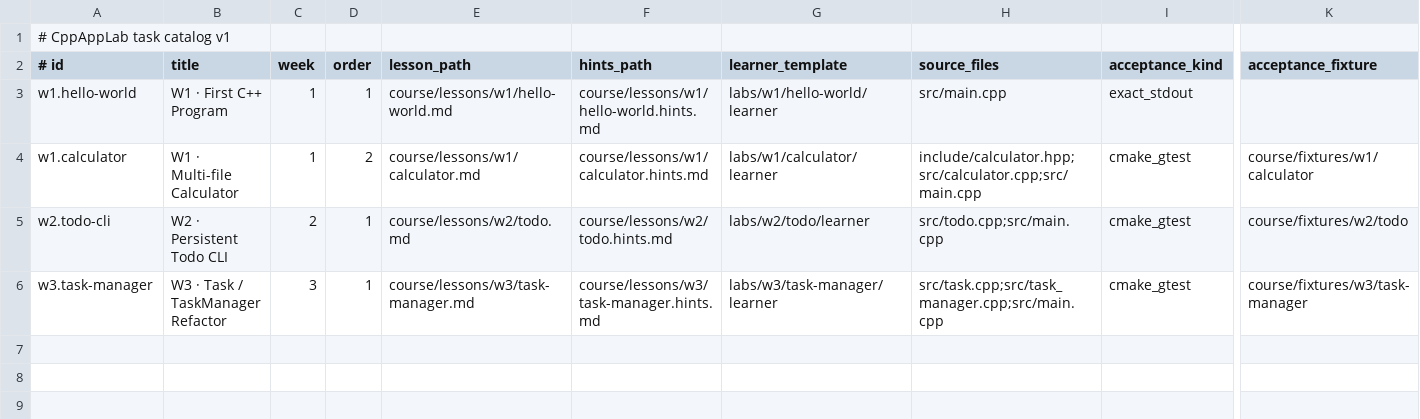
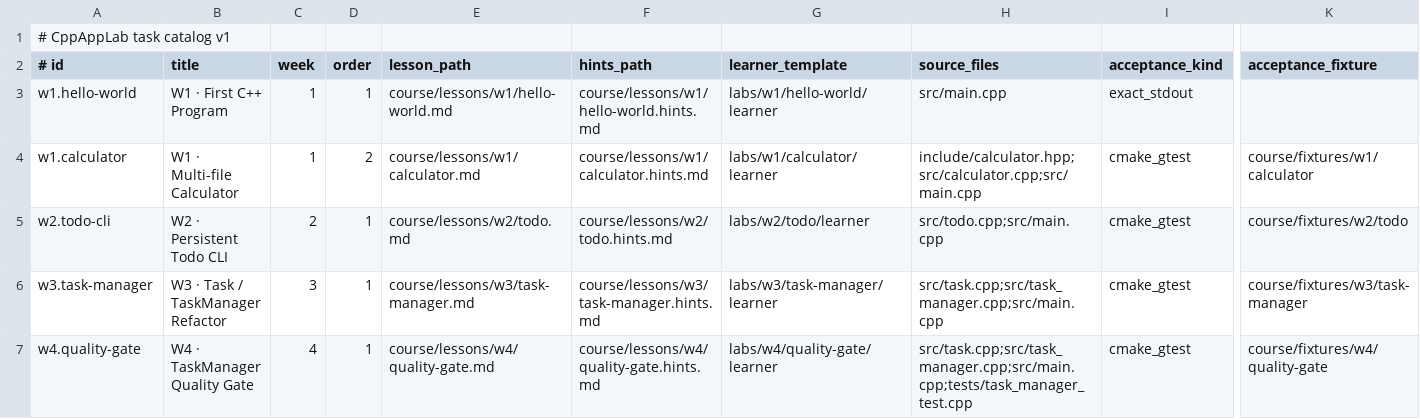
Before and after one commit to clonetimer/CppAppLab, a TSV file: course/tasks.tsv, drawn as a sheet; only a part is shown, gaps mark what is left out; rows hold the shown columns only; the diff names each change by its address in the sheet, - before the commit and + after, or states it on an @@ line.

Commit message:
feat(p3): add W4 TaskManager quality gate learning task

```diff
--- a/course/tasks.tsv
+++ b/course/tasks.tsv
+row 7: w4.quality-gate | W4 · TaskManager Quality Gate | 4 | 1 | course/lessons/w4/quality-gate.md | course/lessons/w4/quality-gate.hints.md | labs/w4/quality-gate/learner | src/task.cpp;src/task_manager.cpp;src/main.cpp;tests/task_manager_test.cpp | cmake_gtest | course/fixtures/w4/quality-gate
```
Also changed, not shown: 22 other files.
